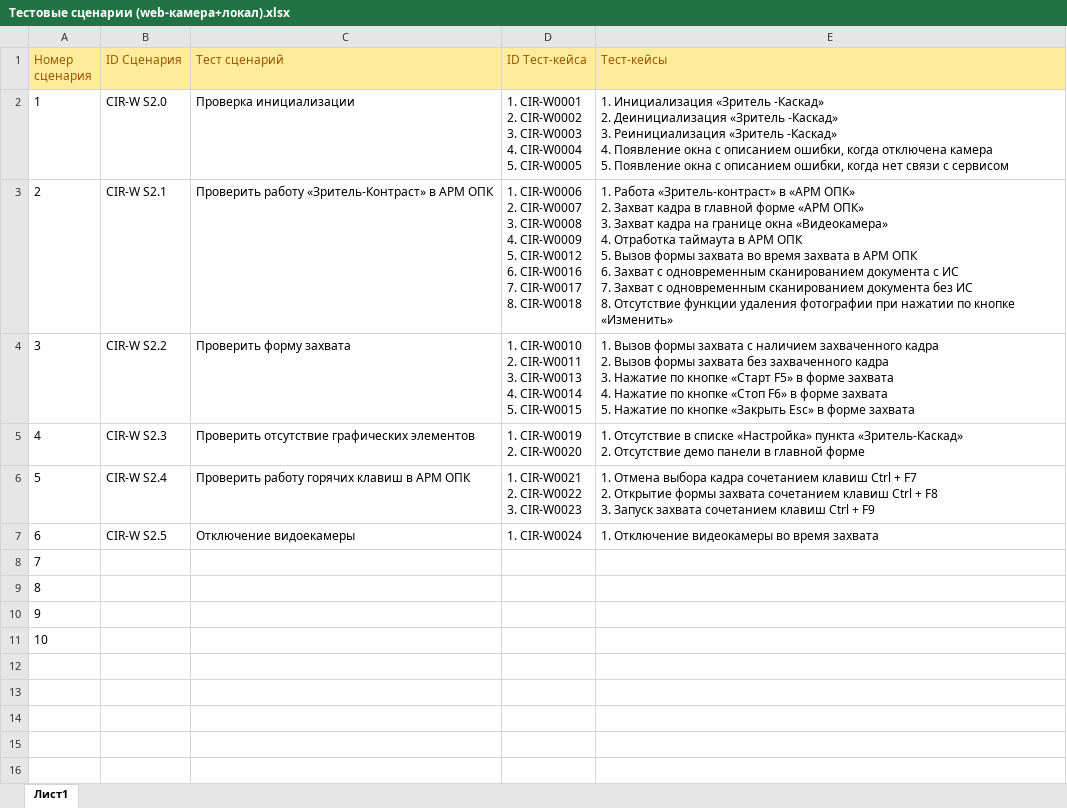
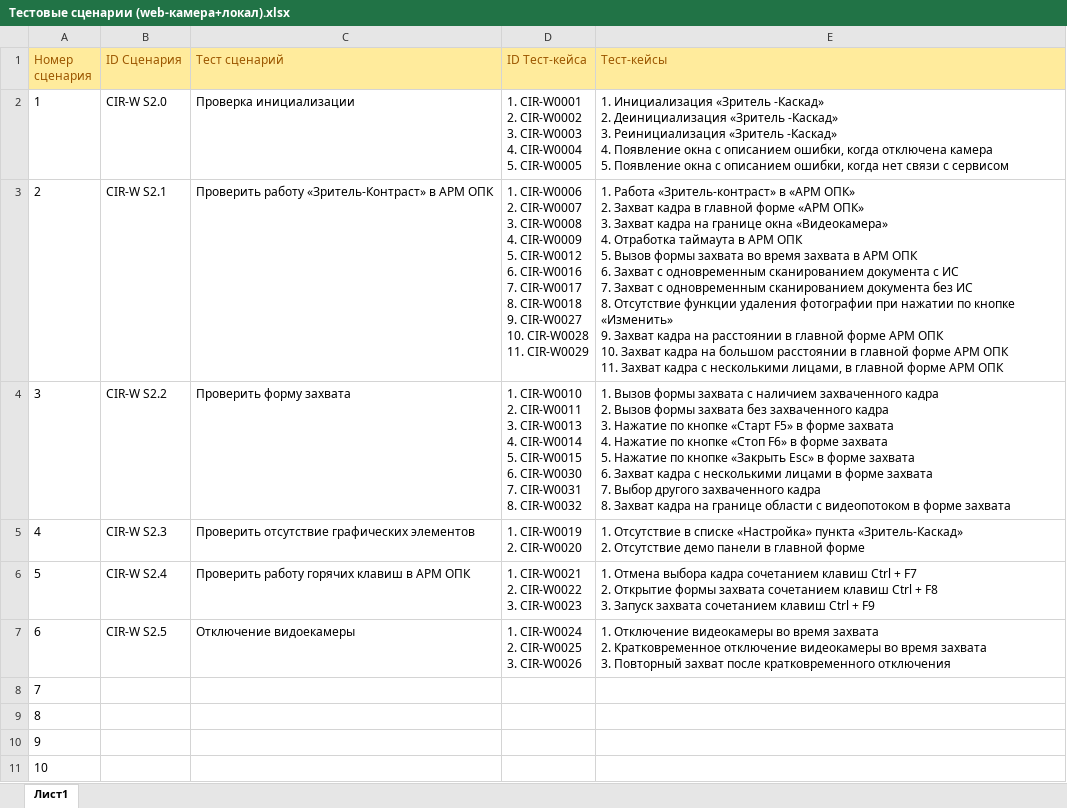
Before and after one commit to larry852-666/ContrastService, an Excel workbook: Тестовые сценарии (web-камера+локал).xlsx, sheet Лист1, drawn as a sheet; values as stored, in another font and other column widths than the file's, no borders; ↵ is a line break in a cell; the diff names each change by its address in the sheet, - before the commit and + after, or states it on an @@ line.

```diff
--- a/Тестовые сценарии (web-камера+локал).xlsx (sheet Лист1)
+++ b/Тестовые сценарии (web-камера+локал).xlsx (sheet Лист1)
-D3 (ID Тест-кейса): …8. CIR-W0018
+D3 (ID Тест-кейса): …8. CIR-W0018 ↵ 9. CIR-W0027 ↵ 10. CIR-W0028 ↵ 11. CIR-W0029
-E3 (Тест-кейсы): …кнопке «Изменить»
+E3 (Тест-кейсы): …кнопке «Изменить» ↵ 9. Захват кадра на расстоянии в главной форме АРМ ОПК ↵ 10. Захват кадра на большом расстоянии в главной форме АРМ ОПК ↵ 11. Захват кадра с несколькими лицами, в главной форме АРМ ОПК
-D4 (ID Тест-кейса): …5. CIR-W0015
+D4 (ID Тест-кейса): …5. CIR-W0015 ↵ 6. CIR-W0030 ↵ 7. CIR-W0031 ↵ 8. CIR-W0032
-E4 (Тест-кейсы): …форме захвата
+E4 (Тест-кейсы): …форме захвата ↵ 6. Захват кадра с несколькими лицами в форме захвата ↵ 7. Выбор другого захваченного кадра ↵ 8. Захват кадра на границе области с видеопотоком в форме захвата
-D7 (ID Тест-кейса): 1. CIR-W0024
+D7 (ID Тест-кейса): 1. CIR-W0024 ↵ 2. CIR-W0025 ↵ 3. CIR-W0026
-E7 (Тест-кейсы): …время захвата
+E7 (Тест-кейсы): …время захвата ↵ 2. Кратковременное отключение видеокамеры во время захвата ↵ 3. Повторный захват после кратковременного отключения
```
Also changed, not shown: 1 other file.
